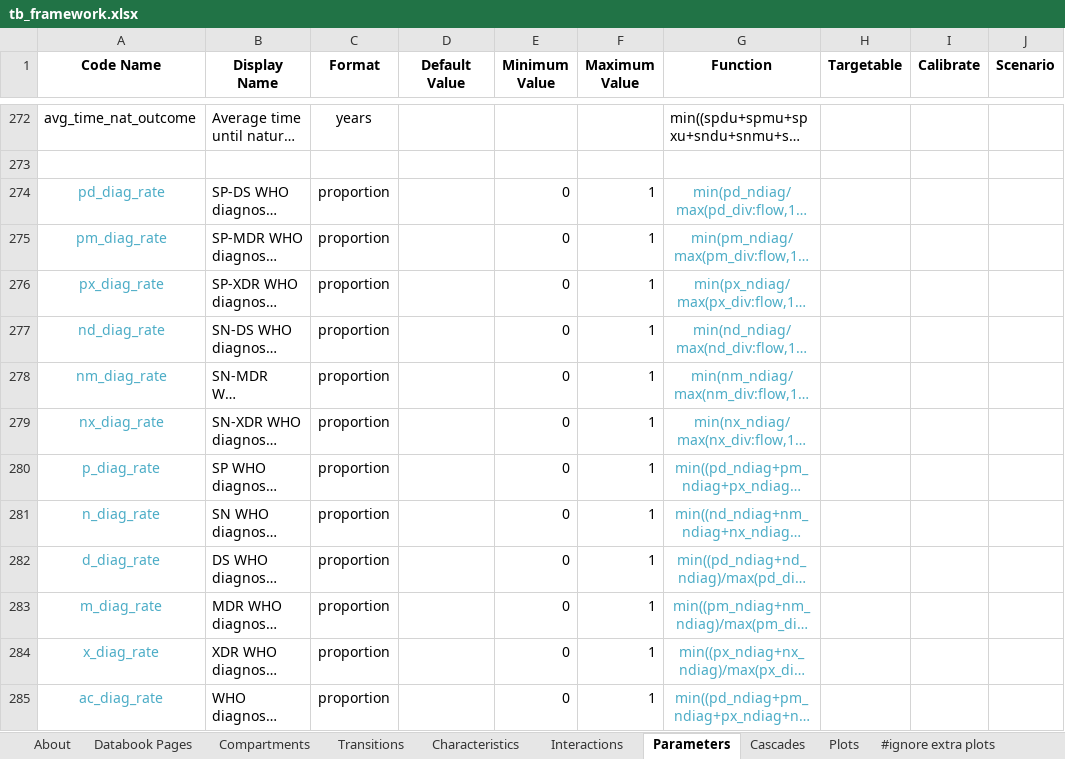
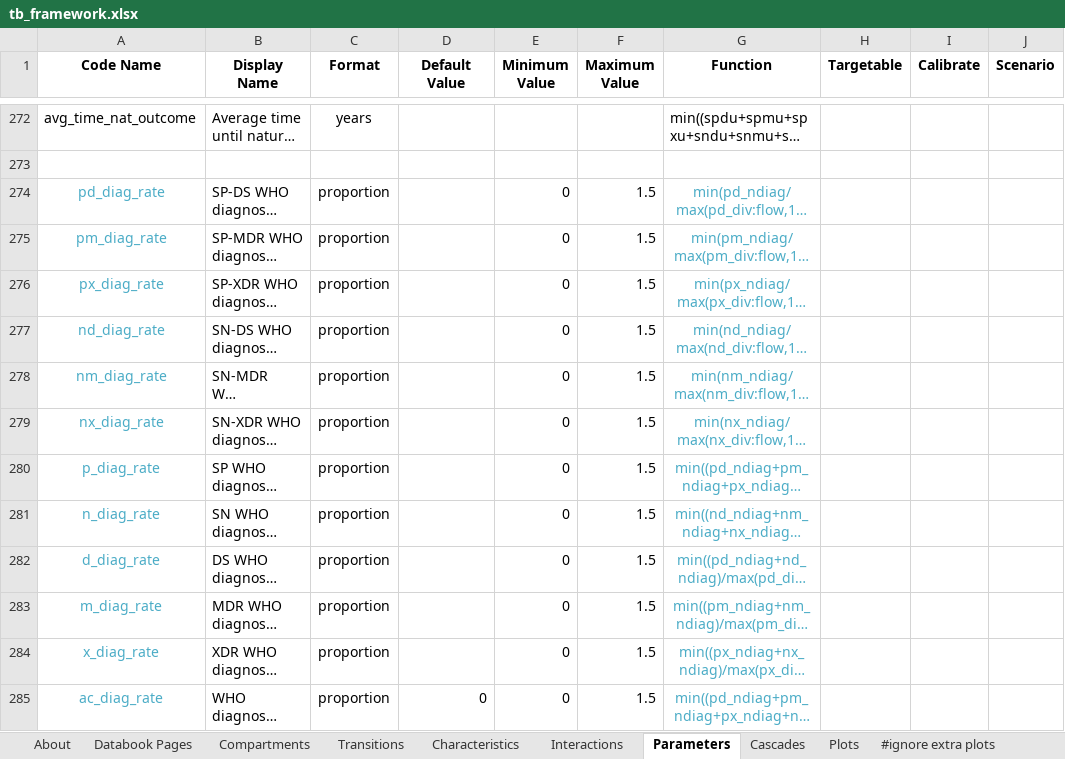
Before and after one commit to atomicateam/atomica, an Excel workbook: atomica/library/tb_framework.xlsx, sheet Parameters, drawn as a sheet; only a part is shown, gaps mark what is left out; long unchanged cells end in …; values as stored, in another font and other column widths than the file's, no borders; conditional formats not drawn; the diff names each change by its address in the sheet, - before the commit and + after, or states it on an @@ line.

Commit message:
Add default 0 for WHO diagnosis rate so it isn't mandatory

```diff
--- a/atomica/library/tb_framework.xlsx (sheet Parameters)
+++ b/atomica/library/tb_framework.xlsx (sheet Parameters)
-F274:F285 (Maximum Value): 1
+F274:F285 (Maximum Value): 1.5
-D285 (Default Value): (empty)
+D285 (Default Value): 0
```
